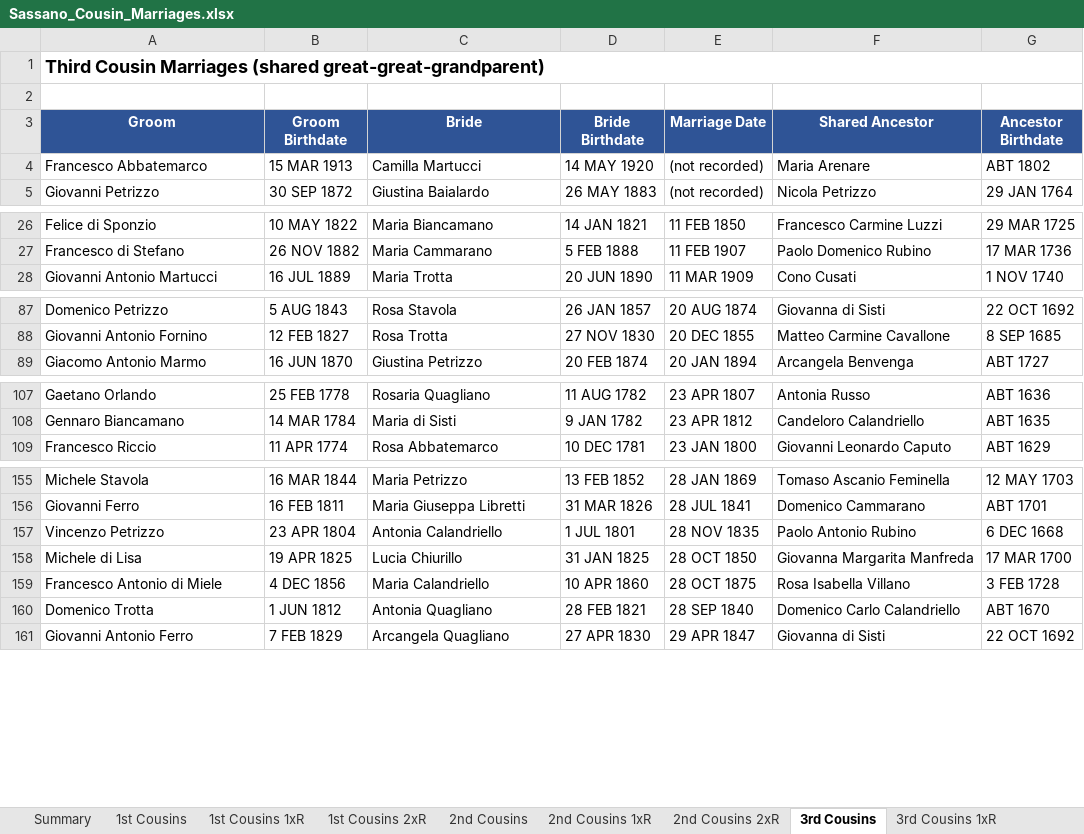
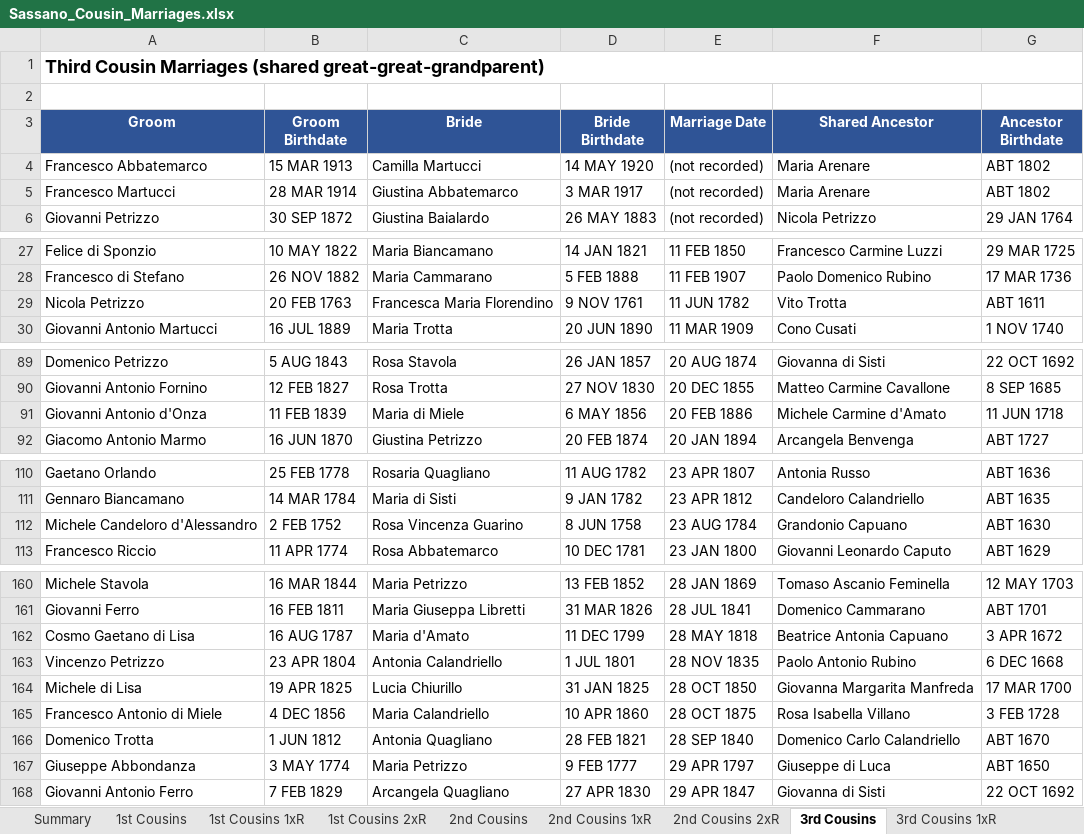
Before and after one commit to johncavallone/sassanochicago, an Excel workbook: assets/downloads/Sassano_Cousin_Marriages.xlsx, sheet 3rd Cousins, drawn as a sheet; only a part is shown, gaps mark what is left out; values as stored, in another font and other column widths than the file's, no borders; the diff covers the shown part only; the diff names each change by its address in the sheet, - before the commit and + after, or states it on an @@ line.

```diff
--- a/assets/downloads/Sassano_Cousin_Marriages.xlsx (sheet 3rd Cousins)
+++ b/assets/downloads/Sassano_Cousin_Marriages.xlsx (sheet 3rd Cousins)
+row 5: Francesco Martucci | 28 MAR 1914 | Giustina Abbatemarco | 3 MAR 1917 | (not recorded) | Maria Arenare | ABT 1802
+row 29: Nicola Petrizzo | 20 FEB 1763 | Francesca Maria Florendino | 9 NOV 1761 | 11 JUN 1782 | Vito Trotta | ABT 1611
+row 91: Giovanni Antonio d'Onza | 11 FEB 1839 | Maria di Miele | 6 MAY 1856 | 20 FEB 1886 | Michele Carmine d'Amato | 11 JUN 1718
+row 112: Michele Candeloro d'Alessandro | 2 FEB 1752 | Rosa Vincenza Guarino | 8 JUN 1758 | 23 AUG 1784 | Grandonio Capuano | ABT 1630
+row 162: Cosmo Gaetano di Lisa | 16 AUG 1787 | Maria d'Amato | 11 DEC 1799 | 28 MAY 1818 | Beatrice Antonia Capuano | 3 APR 1672
+row 167: Giuseppe Abbondanza | 3 MAY 1774 | Maria Petrizzo | 9 FEB 1777 | 29 APR 1797 | Giuseppe di Luca | ABT 1650
```
Also changed, not shown: 1 added row and 4 edited cells elsewhere in this sheet, sheet Multi-Gen Cousin Marriages, sheet 4th Cousins, sheet 3rd Cousins 1xR, sheet Summary, sheet 2nd Cousins 1xR, sheet 1st Cousins, 1 more sheet, formulas that keep their value.
